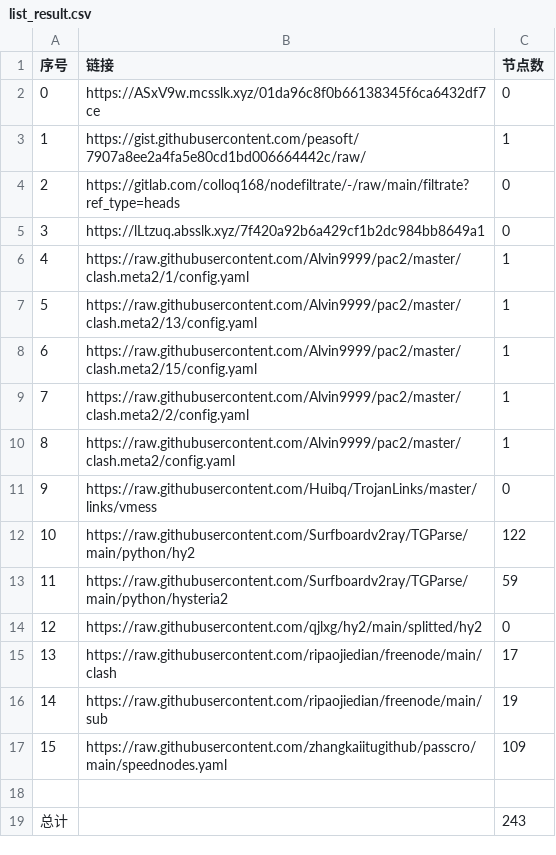
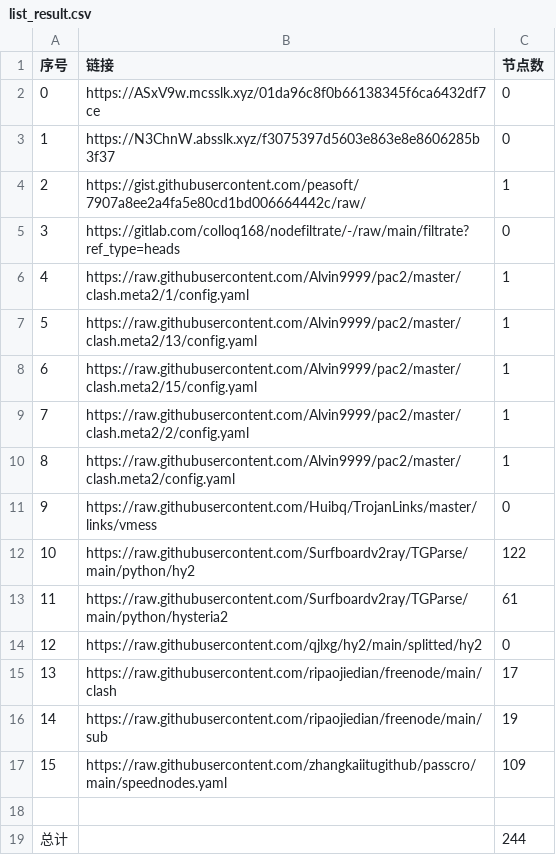
Before and after one commit to a56296909/NoMoreWalls, a CSV file: list_result.csv, drawn as a sheet.

```diff
--- a/list_result.csv
+++ b/list_result.csv
@@ -2,5 +2,5 @@
 0,https://ASxV9w.mcsslk.xyz/01da96c8f0b66138345f6ca6432df7ce,0
-1,https://gist.githubusercontent.com/peasoft/7907a8ee2a4fa5e80cd1bd006664442c/raw/,1
-2,https://gitlab.com/colloq168/nodefiltrate/-/raw/main/filtrate?ref_type=heads,0
-3,https://lLtzuq.absslk.xyz/7f420a92b6a429cf1b2dc984bb8649a1,0
+1,https://N3ChnW.absslk.xyz/f3075397d5603e863e8e8606285b3f37,0
+2,https://gist.githubusercontent.com/peasoft/7907a8ee2a4fa5e80cd1bd006664442c/raw/,1
+3,https://gitlab.com/colloq168/nodefiltrate/-/raw/main/filtrate?ref_type=heads,0
 4,https://raw.githubusercontent.com/Alvin9999/pac2/master/clash.meta2/1/config.yaml,1
@@ -12,3 +12,3 @@
 10,https://raw.githubusercontent.com/Surfboardv2ray/TGParse/main/python/hy2,122
-11,https://raw.githubusercontent.com/Surfboardv2ray/TGParse/main/python/hysteria2,59
+11,https://raw.githubusercontent.com/Surfboardv2ray/TGParse/main/python/hysteria2,61
 12,https://raw.githubusercontent.com/qjlxg/hy2/main/splitted/hy2,0
@@ -18,2 +18,2 @@
 
-总计,,243
+总计,,244
```
Also changed, not shown: 6 other files.
